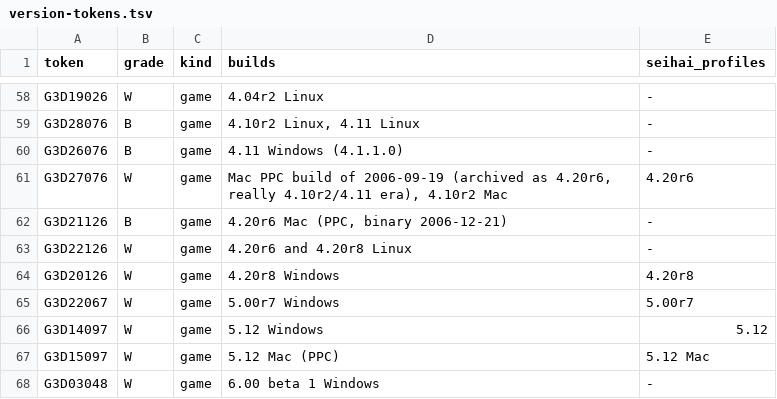
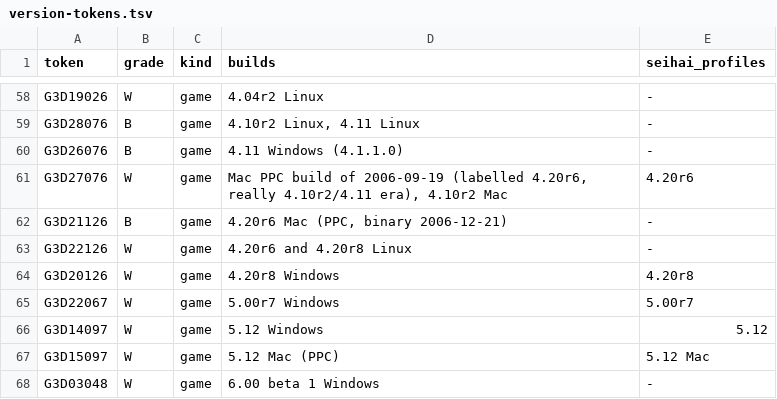
Before and after one commit to squirelworks/seihai-core, a TSV file: documentation/version-tokens.tsv, drawn as a sheet; only a part is shown, gaps mark what is left out.

```diff
--- a/documentation/version-tokens.tsv
+++ b/documentation/version-tokens.tsv
@@ -60,3 +60,3 @@ G3D28076	B	game	4.10r2 Linux, 4.11 Linux	-
 G3D26076	B	game	4.11 Windows (4.1.1.0)	-
-G3D27076	W	game	Mac PPC build of 2006-09-19 (archived as 4.20r6, really 4.10r2/4.11 era), 4.10r2 Mac	4.20r6
+G3D27076	W	game	Mac PPC build of 2006-09-19 (labelled 4.20r6, really 4.10r2/4.11 era), 4.10r2 Mac	4.20r6
 G3D21126	B	game	4.20r6 Mac (PPC, binary 2006-12-21)	-
```
Also changed, not shown: 3 other files.
